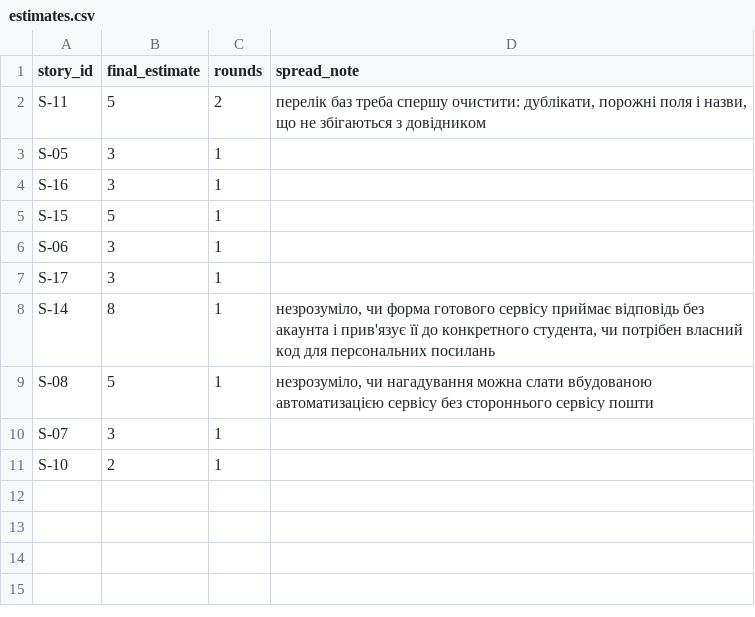
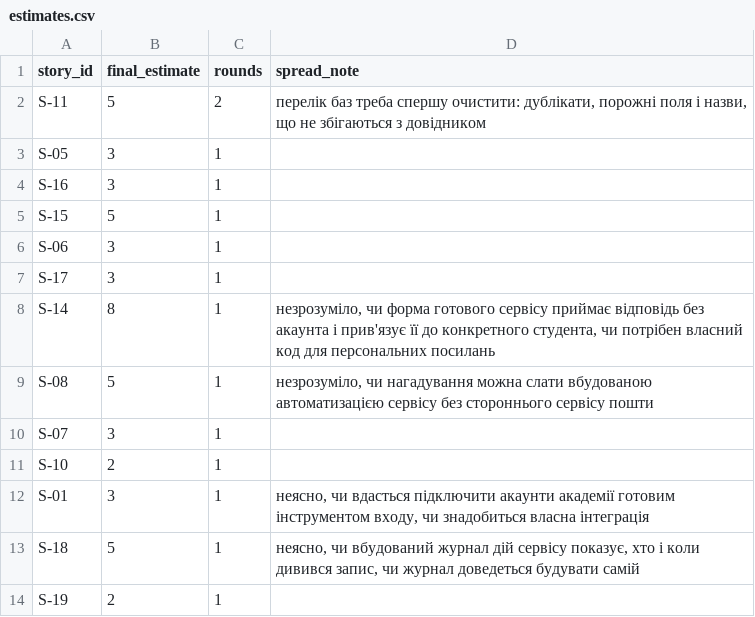
Before and after one commit to Vlada-Onf/pm-2026-kn42-onufrienko, a CSV file: lr08_poker/estimates.csv, drawn as a sheet.

```diff
--- a/lr08_poker/estimates.csv
+++ b/lr08_poker/estimates.csv
@@ -11 +11,4 @@ S-07,3,1,
 S-10,2,1,
+S-01,3,1,"неясно, чи вдасться підключити акаунти академії готовим інструментом входу, чи знадобиться власна інтеграція"
+S-18,5,1,"неясно, чи вбудований журнал дій сервісу показує, хто і коли дивився запис, чи журнал доведеться будувати самій"
+S-19,2,1,
```
Also changed, not shown: lr05_charter/success_criteria.csv, lr06_backlog/backlog.csv, 24 other files.
